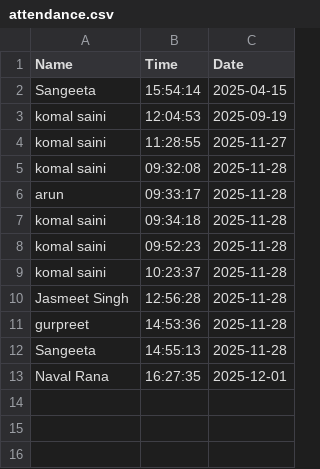
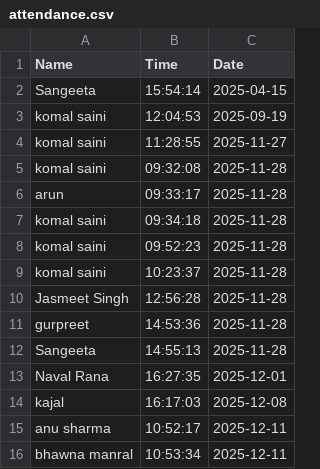
Before and after one commit to Komalsaini2025/Face-Recoginition-Attendance-System, a CSV file: attendance.csv, drawn as a sheet; the diff names each change by its address in the sheet, - before the commit and + after, or states it on an @@ line.

```diff
--- a/attendance.csv
+++ b/attendance.csv
+row 14: kajal | 16:17:03 | 2025-12-08
+row 15: anu sharma | 10:52:17 | 2025-12-11
+row 16: bhawna manral | 10:53:34 | 2025-12-11
```
Also changed, not shown: 2 other files.
